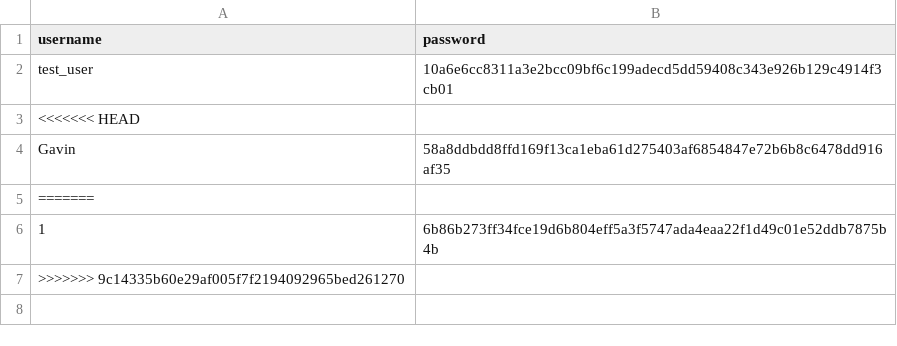
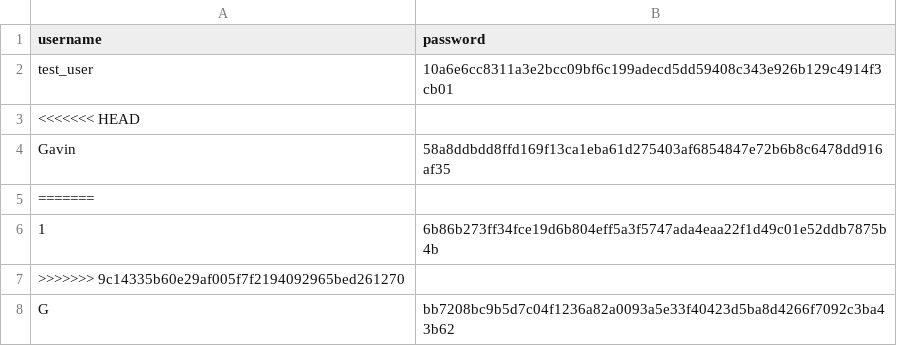
Before and after one commit to UCAS-John/mini-phone, a CSV file: data/users.csv, drawn as a sheet; the diff names each change by its address in the sheet, - before the commit and + after, or states it on an @@ line.

```diff
--- a/data/users.csv
+++ b/data/users.csv
+row 8: G | bb7208bc9b5d7c04f1236a82a0093a5e33f40423d5ba8d4266f7092c3ba43b62
```
Also changed, not shown: data/scores.csv.
